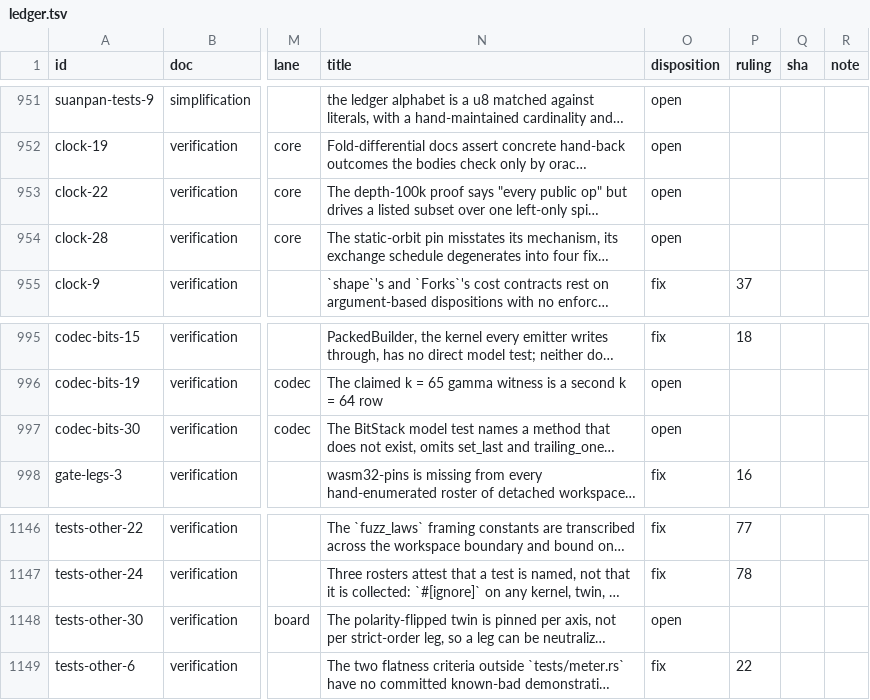
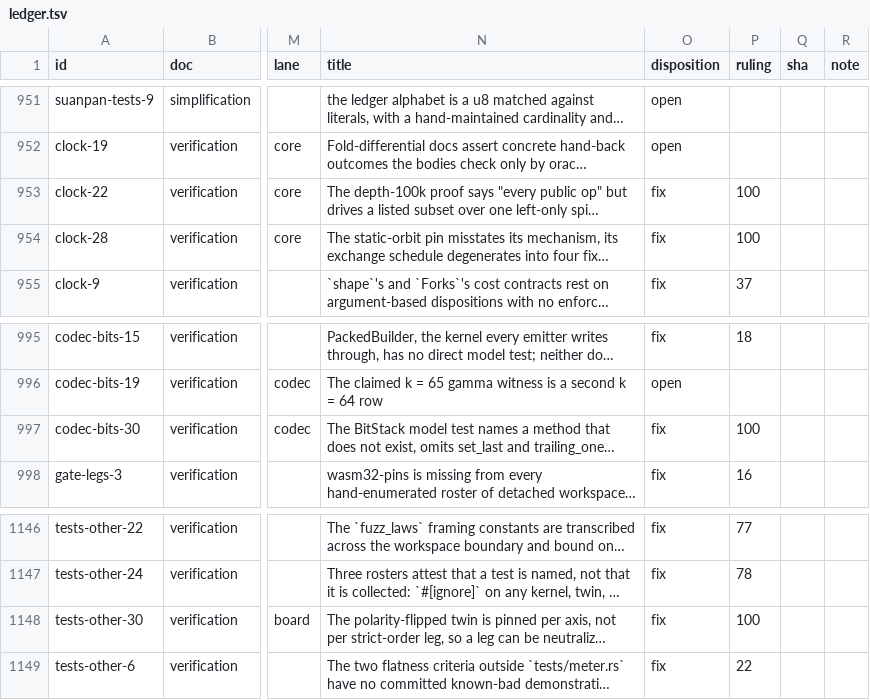
Before and after one commit to oxidecomputer/rumors, a TSV file: .agent-notes/2026-09-01-holistic-review-before/triage/ledger.tsv, drawn as a sheet; only a part is shown, gaps mark what is left out; long unchanged cells end in …; the diff names each change by its address in the sheet, - before the commit and + after, or states it on an @@ line.

Commit message:
Agent note: before triage ruling 100 (P6 mediums, fourth group)

```diff
--- a/.agent-notes/2026-09-01-holistic-review-before/triage/ledger.tsv
+++ b/.agent-notes/2026-09-01-holistic-review-before/triage/ledger.tsv
-O953:O954 (disposition): open
+O953:O954 (disposition): fix
-P953:P954 (ruling): (empty)
+P953:P954 (ruling): 100
-O997 (disposition): open
+O997 (disposition): fix
-P997 (ruling): (empty)
+P997 (ruling): 100
-O1148 (disposition): open
+O1148 (disposition): fix
-P1148 (ruling): (empty)
+P1148 (ruling): 100
```
Also changed, not shown: 1 other file.
